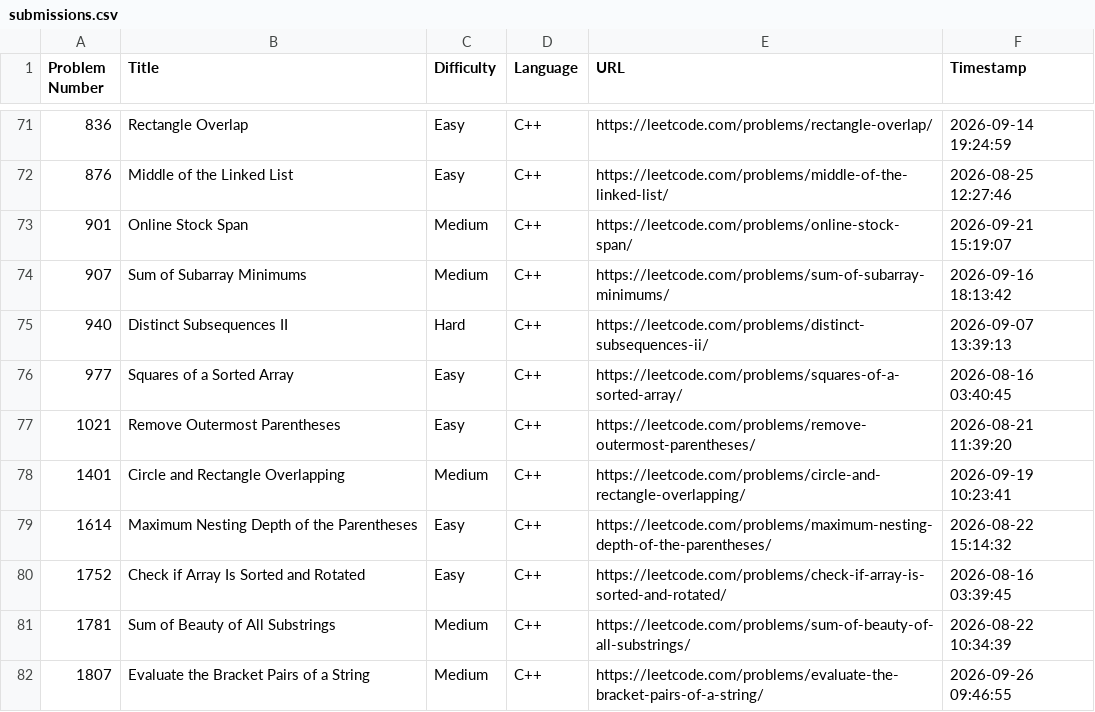
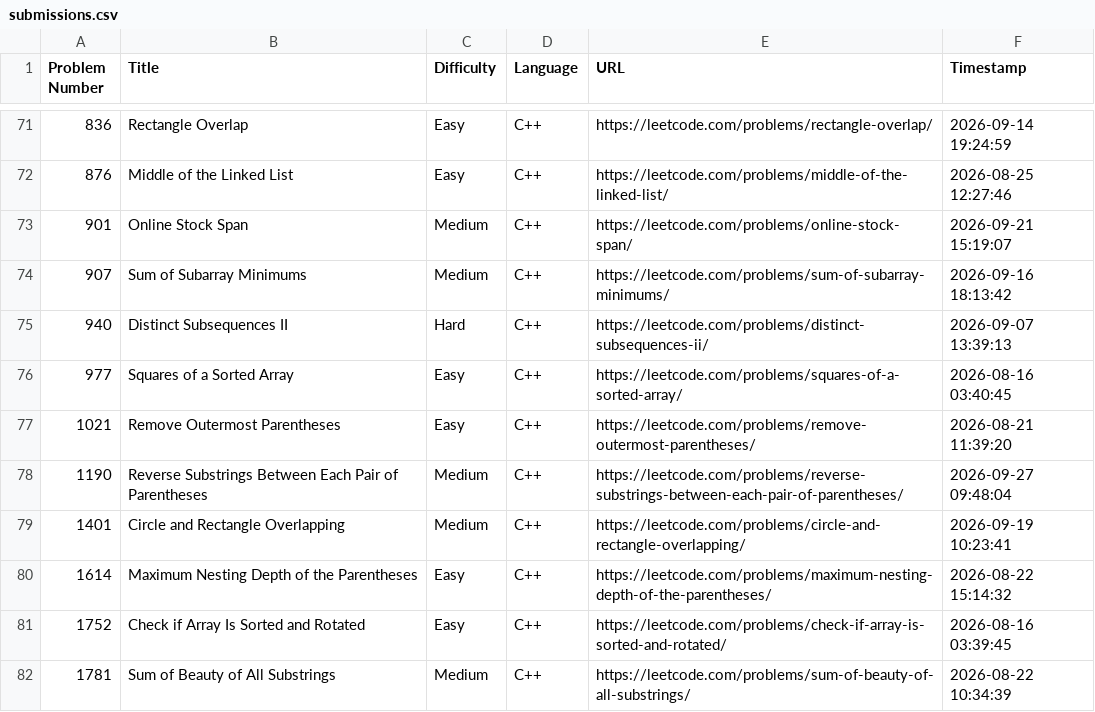
Before and after one commit to shivinders12/LeetCode, a CSV file: submissions.csv, drawn as a sheet; only a part is shown, gaps mark what is left out; the shorter side is filled out with more unchanged rows.

Commit message:
Update submissions.csv: #1190 Reverse Substrings Between Each Pair of Parentheses

```diff
--- a/submissions.csv
+++ b/submissions.csv
@@ -77,2 +77,3 @@ Problem Number,Title,Difficulty,Language,URL,Timestamp
 1021,"Remove Outermost Parentheses",Easy,C++,https://leetcode.com/problems/remove-outermost-parentheses/,2026-08-21 11:39:20
+1190,"Reverse Substrings Between Each Pair of Parentheses",Medium,C++,https://leetcode.com/problems/reverse-substrings-between-each-pair-of-parentheses/,2026-09-27 09:48:04
 1401,"Circle and Rectangle Overlapping",Medium,C++,https://leetcode.com/problems/circle-and-rectangle-overlapping/,2026-09-19 10:23:41
```
